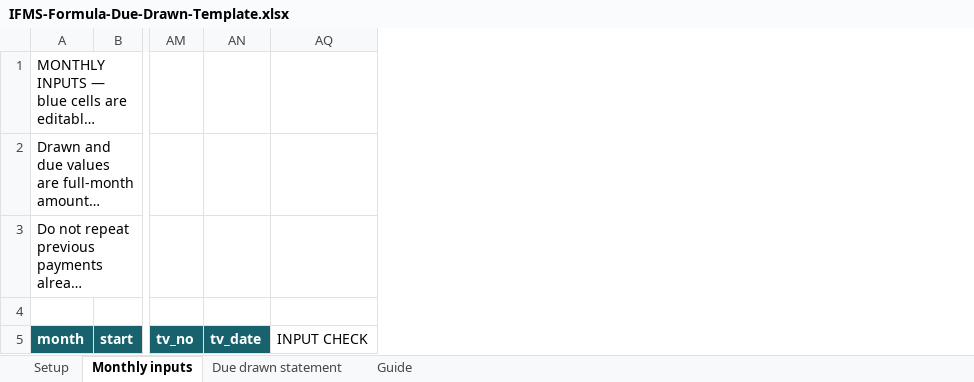
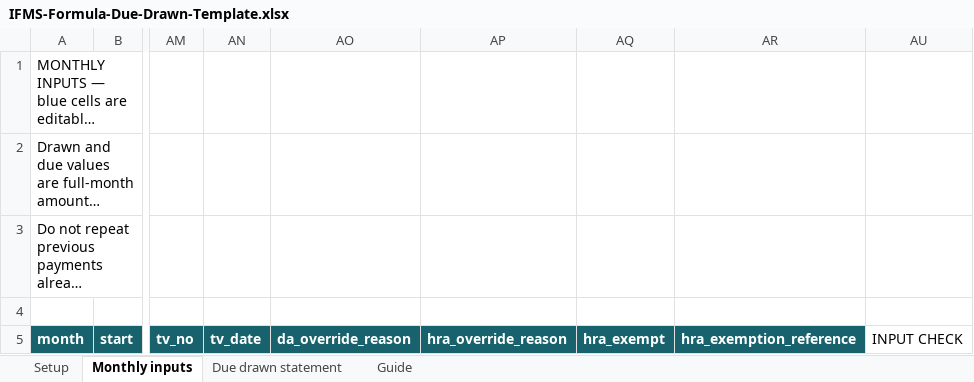
Before and after one commit to deepu07-rgb/IFMS-Tool, an Excel workbook: examples/IFMS-Formula-Due-Drawn-Template.xlsx, sheet Monthly inputs, drawn as a sheet; only a part is shown, gaps mark what is left out; long unchanged cells end in …; values as stored, in another font and other column widths than the file's, no borders; conditional formats not drawn; removed rows and columns are numbered as before the commit, all else as after; the diff names each change by its address in the sheet, - before the commit and + after, or states it on an @@ line.

Commit message:
Integrate editable reference desk and verify assisted sample bills

```diff
--- a/examples/IFMS-Formula-Due-Drawn-Template.xlsx (sheet Monthly inputs)
+++ b/examples/IFMS-Formula-Due-Drawn-Template.xlsx (sheet Monthly inputs)
-column AQ, row 5: INPUT CHECK
@@ column AO unhidden, row 5: da_override_reason @@
@@ column AP unhidden, row 5: hra_override_reason @@
+column AQ, row 5: hra_exempt
+column AR, row 5: hra_exemption_reference
+column AU, row 5: INPUT CHECK
```
Also changed, not shown: sheet Due drawn statement, sheet Setup, 18 other files.
